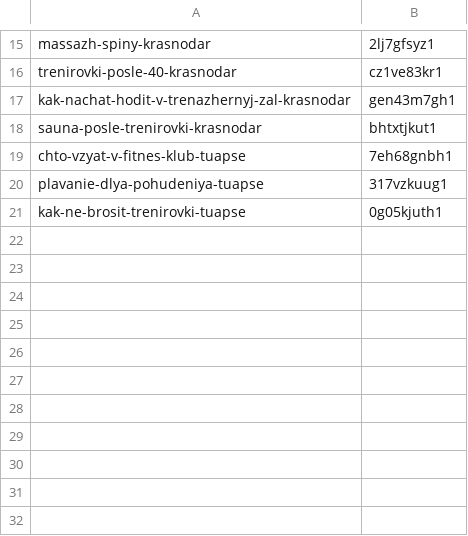
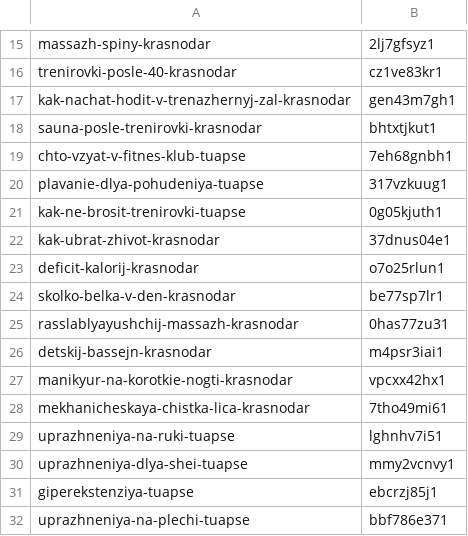
Before and after one commit to tema-mail/balance-stati, a TSV file: tilda/uids.tsv, drawn as a sheet; only a part is shown, gaps mark what is left out; the diff names each change by its address in the sheet, - before the commit and + after, or states it on an @@ line.

```diff
--- a/tilda/uids.tsv
+++ b/tilda/uids.tsv
+row 22: kak-ubrat-zhivot-krasnodar | 37dnus04e1
+row 23: deficit-kalorij-krasnodar | o7o25rlun1
+row 24: skolko-belka-v-den-krasnodar | be77sp7lr1
+row 25: rasslablyayushchij-massazh-krasnodar | 0has77zu31
+row 26: detskij-bassejn-krasnodar | m4psr3iai1
+row 27: manikyur-na-korotkie-nogti-krasnodar | vpcxx42hx1
+row 28: mekhanicheskaya-chistka-lica-krasnodar | 7tho49mi61
+row 29: uprazhneniya-na-ruki-tuapse | lghnhv7i51
+row 30: uprazhneniya-dlya-shei-tuapse | mmy2vcnvy1
+row 31: giperekstenziya-tuapse | ebcrzj85j1
+row 32: uprazhneniya-na-plechi-tuapse | bbf786e371
```
Also changed, not shown: tilda/raspisanie.tsv, 5 other files.
